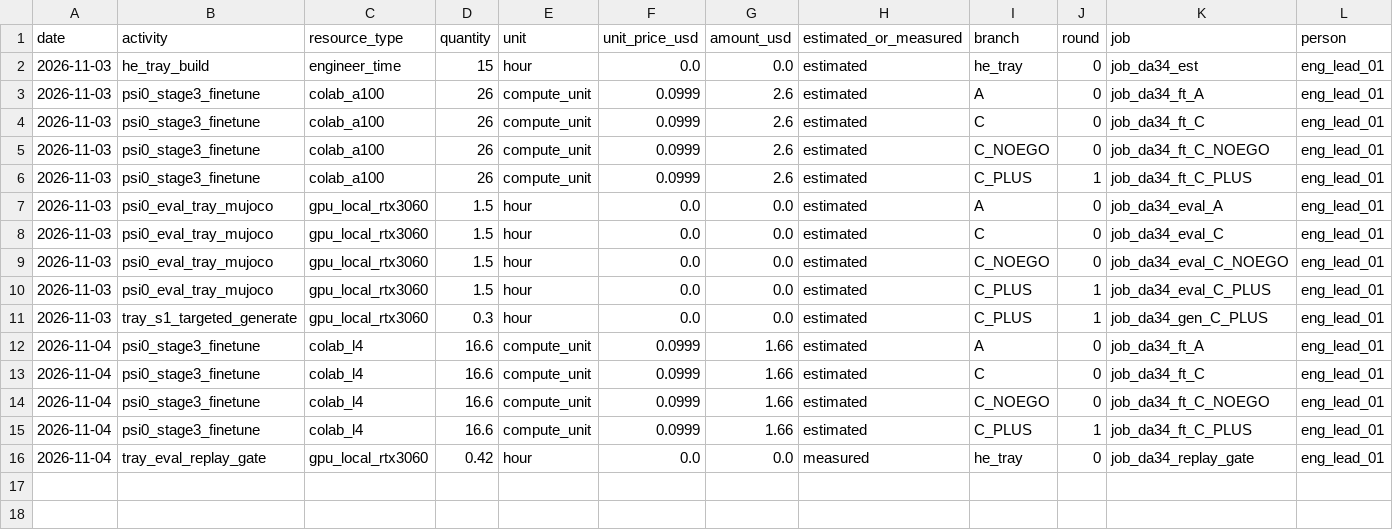
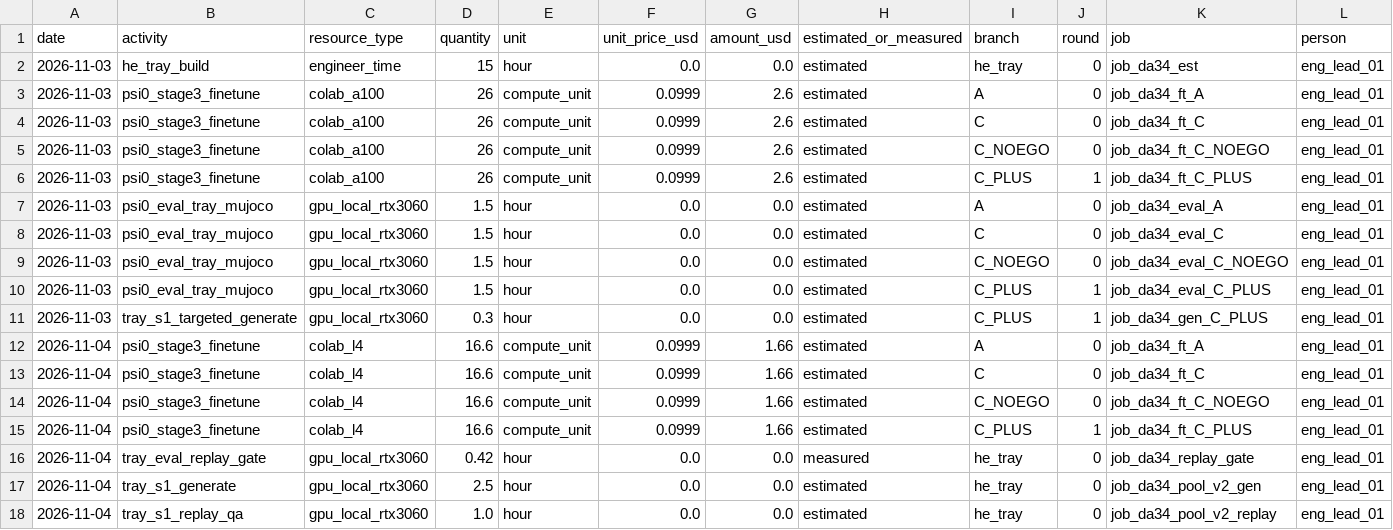
Before and after one commit to hiwe0305/denso-challenge, a CSV file: docs/g0/ledger/DA-34.csv, drawn as a sheet; only a part is shown; rows hold the shown columns only; the diff names each change by its address in the sheet, - before the commit and + after, or states it on an @@ line.

```diff
--- a/docs/g0/ledger/DA-34.csv
+++ b/docs/g0/ledger/DA-34.csv
+row 17: 2026-11-04 | tray_s1_generate | gpu_local_rtx3060 | 2.5 | hour | 0.0 | 0.0 | estimated | he_tray | 0 | job_da34_pool_v2_gen | eng_lead_01
+row 18: 2026-11-04 | tray_s1_replay_qa | gpu_local_rtx3060 | 1.0 | hour | 0.0 | 0.0 | estimated | he_tray | 0 | job_da34_pool_v2_replay | eng_lead_01
```
